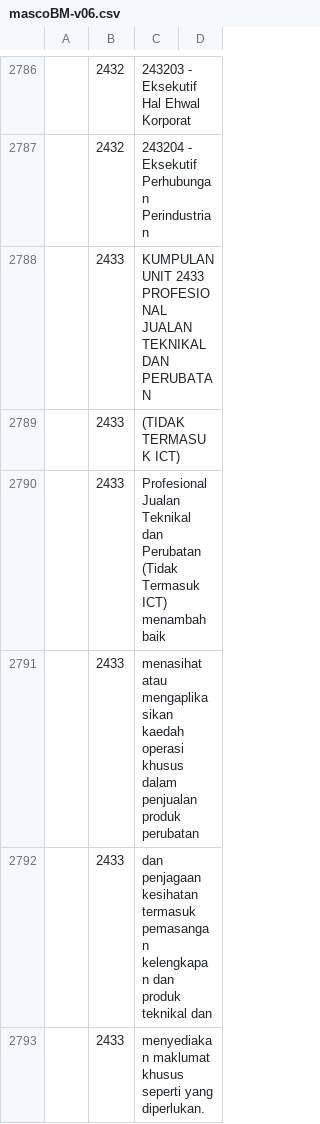
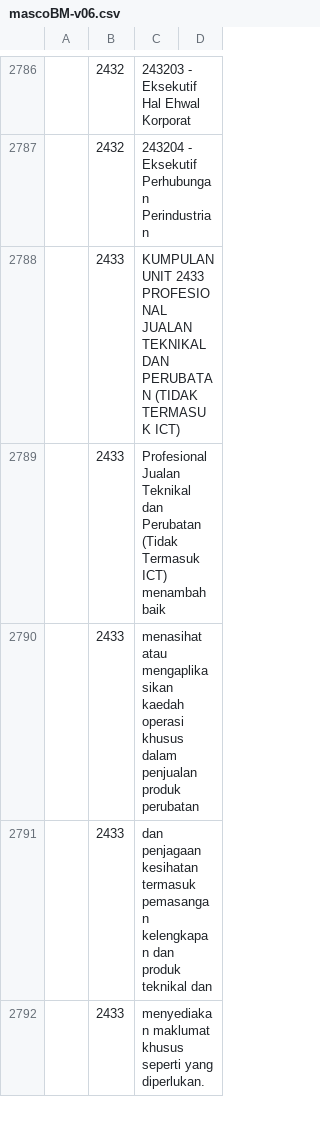
Before and after one commit to amin007/v2, a CSV file: sumber/fail/rujukan/csv/mascoBM-v06.csv, drawn as a sheet; only a part is shown, gaps mark what is left out; the diff covers the shown part only.

Commit message:
susun semula kenyataan dalam tatasusunan

```diff
--- a/sumber/fail/rujukan/csv/mascoBM-v06.csv
+++ b/sumber/fail/rujukan/csv/mascoBM-v06.csv
@@ -2791,4 +2791,3 @@
 "";"2432";"243204 - Eksekutif Perhubungan Perindustrian"
-"";"2433";"KUMPULAN UNIT 2433 PROFESIONAL JUALAN TEKNIKAL DAN PERUBATAN"
-"";"2433";"(TIDAK TERMASUK ICT)"
+"";"2433";"KUMPULAN UNIT 2433 PROFESIONAL JUALAN TEKNIKAL DAN PERUBATAN (TIDAK TERMASUK ICT)"
 "";"2433";"Profesional Jualan Teknikal dan Perubatan (Tidak Termasuk ICT) menambah baik"
```
Also changed, not shown: 3 added rows, 22 removed rows and 20 edited cells elsewhere in this file.
